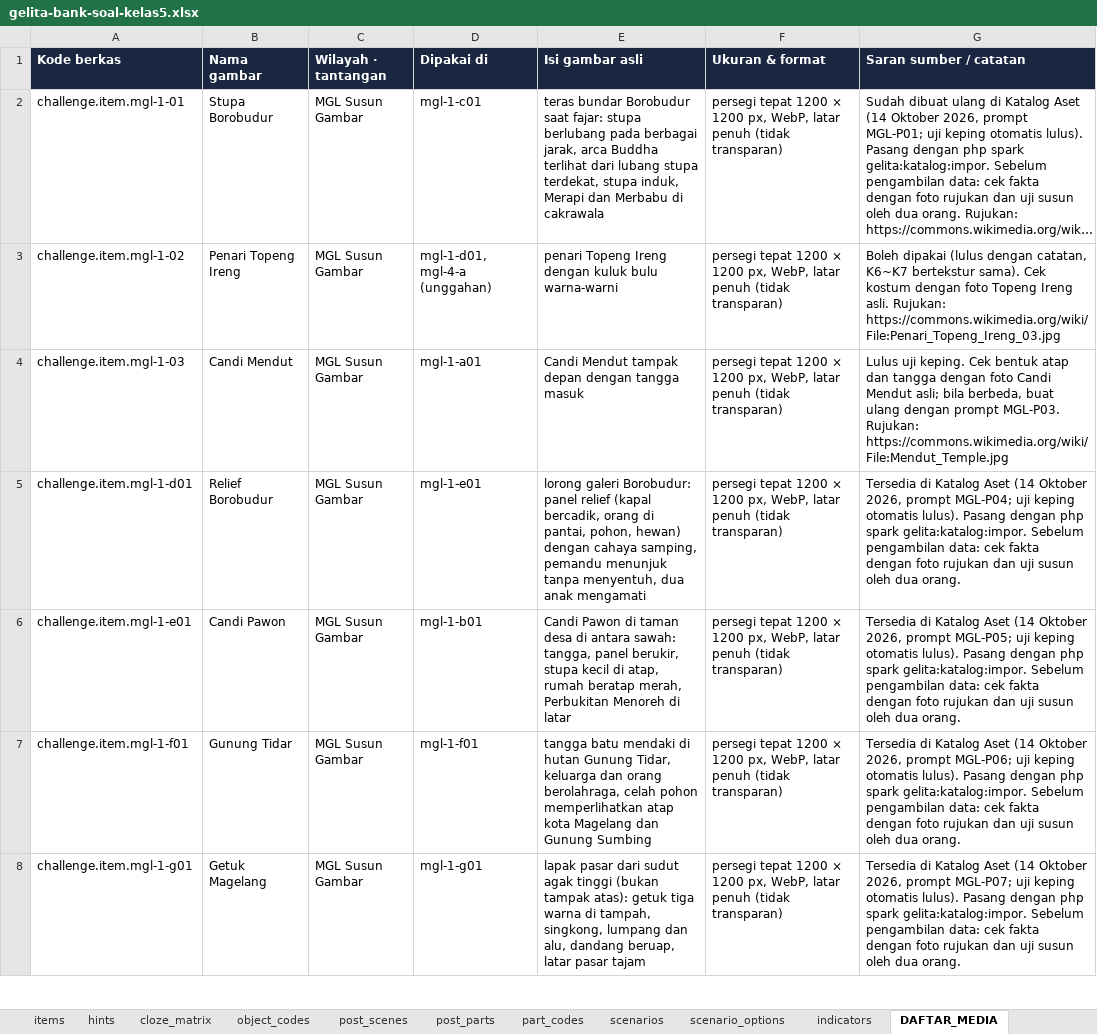
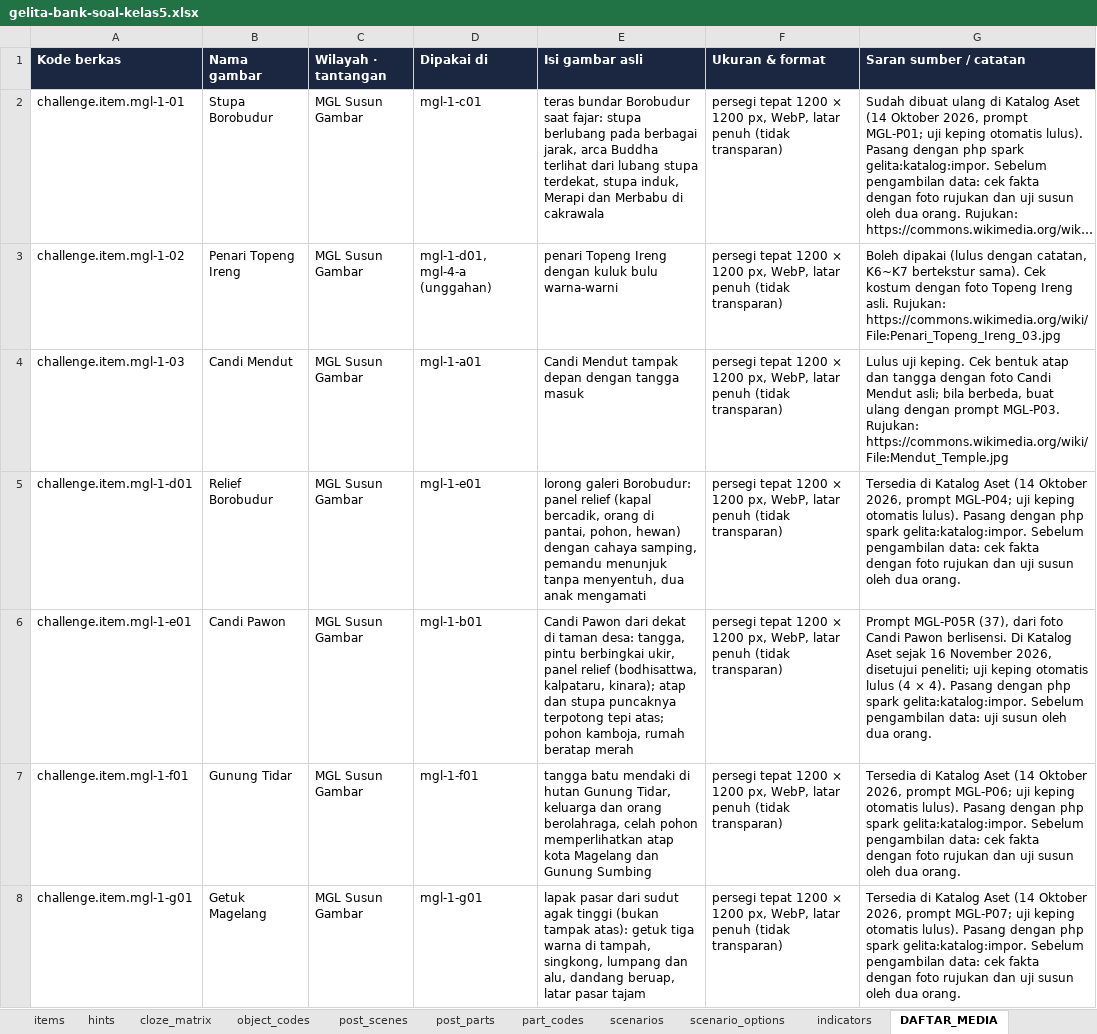
Before and after one commit to arumiforge/gelita, an Excel workbook: docs/bank-soal/gelita-bank-soal-kelas5.xlsx, sheet DAFTAR_MEDIA, drawn as a sheet; only a part is shown; long unchanged cells end in …; values as stored, in another font and other column widths than the file's, no borders; the diff covers the shown part only; the diff names each change by its address in the sheet, - before the commit and + after, or states it on an @@ line.

Commit message:
Install accepted cut-outs (R-17, R-20 to R-22, R-24) and puzzle pictures (R-18, MGL-P05R); bank notes follow the new pictures

```diff
--- a/docs/bank-soal/gelita-bank-soal-kelas5.xlsx (sheet DAFTAR_MEDIA)
+++ b/docs/bank-soal/gelita-bank-soal-kelas5.xlsx (sheet DAFTAR_MEDIA)
-E6 (Isi gambar asli): Candi Pawon di taman desa di antara sawah: tangga, panel berukir, stupa kecil di atap, rumah beratap merah, Perbukitan Menoreh di latar
+E6 (Isi gambar asli): Candi Pawon dari dekat di taman desa: tangga, pintu berbingkai ukir, panel relief (bodhisattwa, kalpataru, kinara); atap dan stupa puncaknya terpotong tepi atas; pohon kamboja, rumah beratap merah
-G6 (Saran sumber / catatan): Tersedia di Katalog Aset (14 Oktober 2026, prompt MGL-P05; uji keping otomatis lulus). Pasang dengan php spark gelita:katalog:impor. Sebelum pengambilan data: cek fakta dengan foto rujukan dan uji susun…
+G6 (Saran sumber / catatan): Prompt MGL-P05R (37), dari foto Candi Pawon berlisensi. Di Katalog Aset sejak 16 November 2026, disetujui peneliti; uji keping otomatis lulus (4 × 4). Pasang dengan php spark gelita:katalog:impor. Sebelum pengambilan data: uji susun…
```
Also changed, not shown: 2 edited cells elsewhere in this sheet, sheet items, 17 other files.
